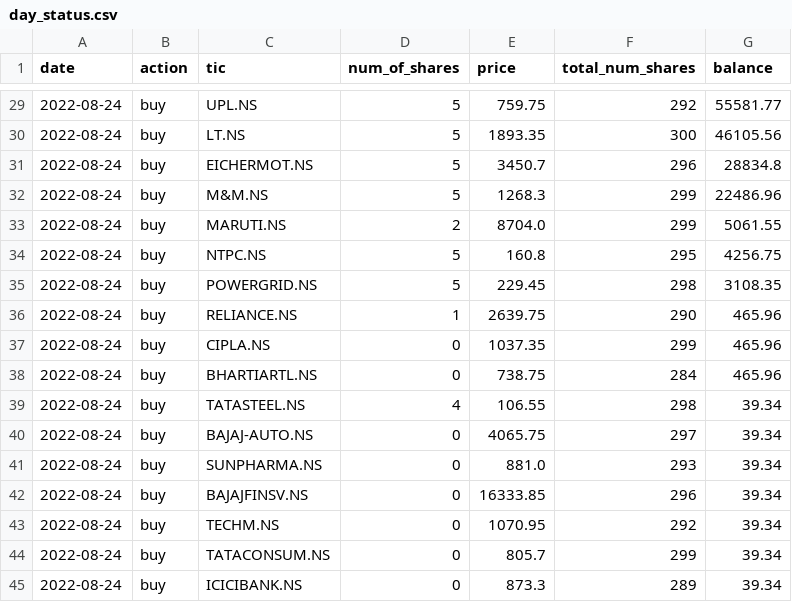
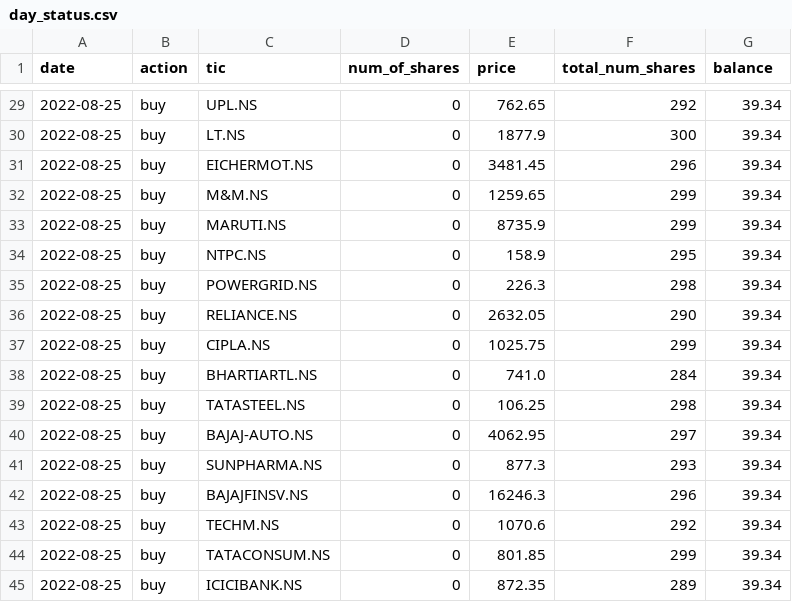
Before and after one commit to HarideepSriperumbooduru/stock-vestor-RL-version, a CSV file: day_status.csv, drawn as a sheet; only a part is shown, gaps mark what is left out; the diff covers the shown part only.

```diff
--- a/day_status.csv
+++ b/day_status.csv
@@ -29,17 +29,17 @@ date,action,tic,num_of_shares,price,total_num_shares,balance
-2022-08-24,buy,UPL.NS,5,759.75,292,55581.77
-2022-08-24,buy,LT.NS,5,1893.35,300,46105.56
-2022-08-24,buy,EICHERMOT.NS,5,3450.7,296,28834.8
-2022-08-24,buy,M&M.NS,5,1268.3,299,22486.96
-2022-08-24,buy,MARUTI.NS,2,8704.0,299,5061.55
-2022-08-24,buy,NTPC.NS,5,160.8,295,4256.75
-2022-08-24,buy,POWERGRID.NS,5,229.45,298,3108.35
-2022-08-24,buy,RELIANCE.NS,1,2639.75,290,465.96
-2022-08-24,buy,CIPLA.NS,0,1037.35,299,465.96
-2022-08-24,buy,BHARTIARTL.NS,0,738.75,284,465.96
-2022-08-24,buy,TATASTEEL.NS,4,106.55,298,39.34
-2022-08-24,buy,BAJAJ-AUTO.NS,0,4065.75,297,39.34
-2022-08-24,buy,SUNPHARMA.NS,0,881.0,293,39.34
-2022-08-24,buy,BAJAJFINSV.NS,0,16333.85,296,39.34
-2022-08-24,buy,TECHM.NS,0,1070.95,292,39.34
-2022-08-24,buy,TATACONSUM.NS,0,805.7,299,39.34
-2022-08-24,buy,ICICIBANK.NS,0,873.3,289,39.34
+2022-08-25,buy,UPL.NS,0,762.65,292,39.34
+2022-08-25,buy,LT.NS,0,1877.9,300,39.34
+2022-08-25,buy,EICHERMOT.NS,0,3481.45,296,39.34
+2022-08-25,buy,M&M.NS,0,1259.65,299,39.34
+2022-08-25,buy,MARUTI.NS,0,8735.9,299,39.34
+2022-08-25,buy,NTPC.NS,0,158.9,295,39.34
+2022-08-25,buy,POWERGRID.NS,0,226.3,298,39.34
+2022-08-25,buy,RELIANCE.NS,0,2632.05,290,39.34
+2022-08-25,buy,CIPLA.NS,0,1025.75,299,39.34
+2022-08-25,buy,BHARTIARTL.NS,0,741.0,284,39.34
+2022-08-25,buy,TATASTEEL.NS,0,106.25,298,39.34
+2022-08-25,buy,BAJAJ-AUTO.NS,0,4062.95,297,39.34
+2022-08-25,buy,SUNPHARMA.NS,0,877.3,293,39.34
+2022-08-25,buy,BAJAJFINSV.NS,0,16246.3,296,39.34
+2022-08-25,buy,TECHM.NS,0,1070.6,292,39.34
+2022-08-25,buy,TATACONSUM.NS,0,801.85,299,39.34
+2022-08-25,buy,ICICIBANK.NS,0,872.35,289,39.34
```
Also changed, not shown: 83 edited cells elsewhere in this file, action_history_live.csv.
